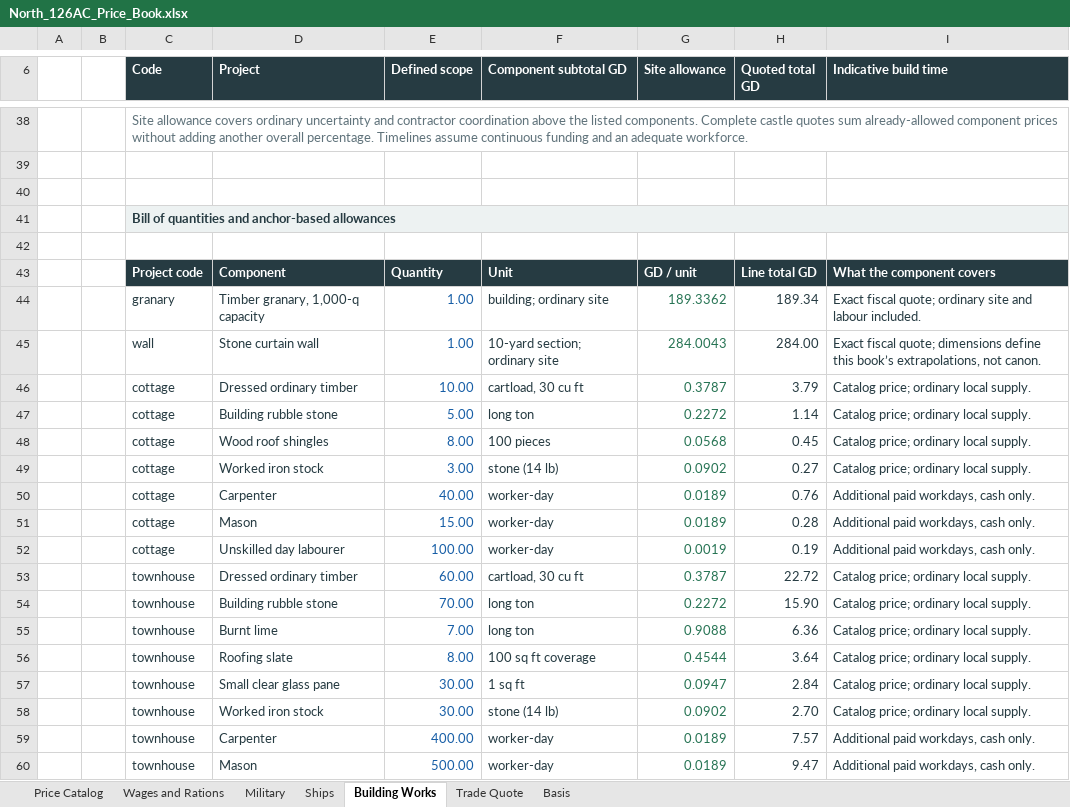
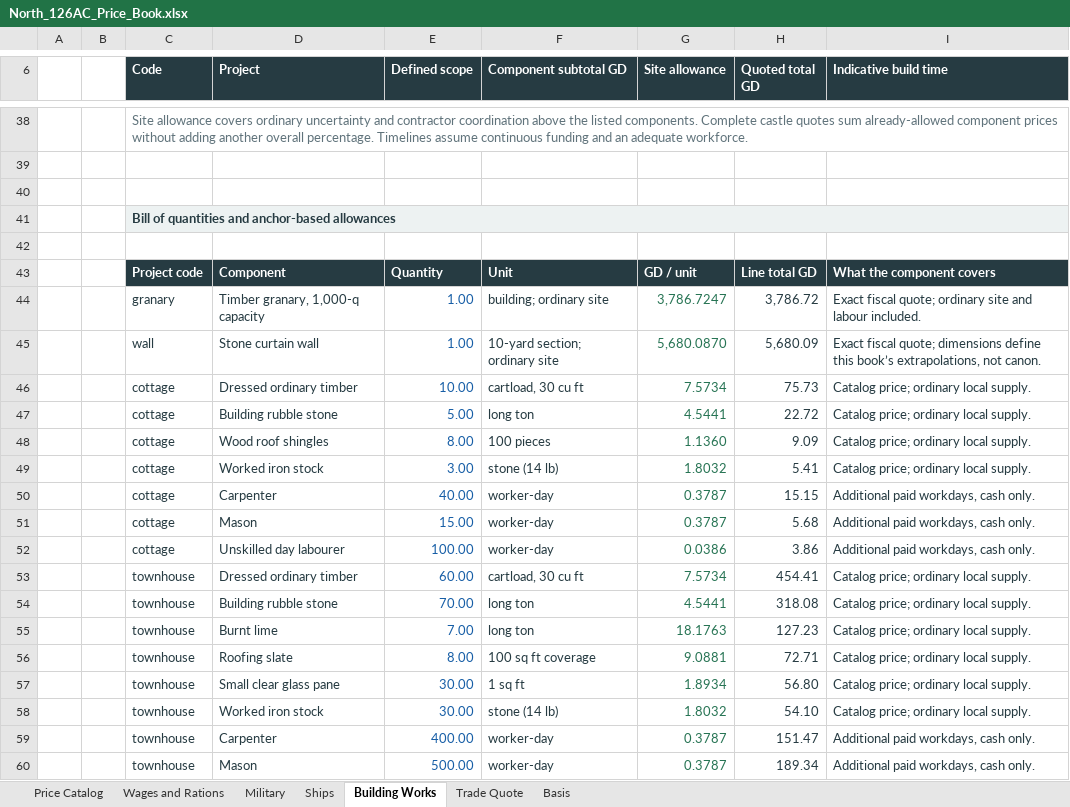
Before and after one commit to Alex-Oss222/dice-roller, an Excel workbook: stories/story-003/references/North_126AC_Price_Book.xlsx, sheet Building Works, drawn as a sheet; only a part is shown, gaps mark what is left out; values as stored, in another font and other column widths than the file's, no borders; the diff covers the shown part only; the diff names each change by its address in the sheet, - before the commit and + after, or states it on an @@ line.

```diff
--- a/stories/story-003/references/North_126AC_Price_Book.xlsx (sheet Building Works)
+++ b/stories/story-003/references/North_126AC_Price_Book.xlsx (sheet Building Works)
-G44 (Site allowance): 189.3362
+G44 (Site allowance): 3,786.7247
-H44 (Quoted total GD): 189.34
+H44 (Quoted total GD): 3,786.72
-G45 (Site allowance): 284.0043
+G45 (Site allowance): 5,680.0870
-H45 (Quoted total GD): 284.00
+H45 (Quoted total GD): 5,680.09
-G46 (Site allowance): 0.3787
+G46 (Site allowance): 7.5734
-H46 (Quoted total GD): 3.79
+H46 (Quoted total GD): 75.73
-G47 (Site allowance): 0.2272
+G47 (Site allowance): 4.5441
-H47 (Quoted total GD): 1.14
+H47 (Quoted total GD): 22.72
-G48 (Site allowance): 0.0568
+G48 (Site allowance): 1.1360
-H48 (Quoted total GD): 0.45
+H48 (Quoted total GD): 9.09
-G49 (Site allowance): 0.0902
+G49 (Site allowance): 1.8032
-H49 (Quoted total GD): 0.27
+H49 (Quoted total GD): 5.41
-G50:G51 (Site allowance): 0.0189
+G50:G51 (Site allowance): 0.3787
-H50 (Quoted total GD): 0.76
+H50 (Quoted total GD): 15.15
-H51 (Quoted total GD): 0.28
+H51 (Quoted total GD): 5.68
-G52 (Site allowance): 0.0019
+G52 (Site allowance): 0.0386
-H52 (Quoted total GD): 0.19
+H52 (Quoted total GD): 3.86
-G53 (Site allowance): 0.3787
+G53 (Site allowance): 7.5734
-H53 (Quoted total GD): 22.72
+H53 (Quoted total GD): 454.41
-G54 (Site allowance): 0.2272
+G54 (Site allowance): 4.5441
-H54 (Quoted total GD): 15.90
+H54 (Quoted total GD): 318.08
-G55 (Site allowance): 0.9088
+G55 (Site allowance): 18.1763
-H55 (Quoted total GD): 6.36
+H55 (Quoted total GD): 127.23
-G56 (Site allowance): 0.4544
+G56 (Site allowance): 9.0881
-H56 (Quoted total GD): 3.64
+H56 (Quoted total GD): 72.71
-G57 (Site allowance): 0.0947
+G57 (Site allowance): 1.8934
-H57 (Quoted total GD): 2.84
+H57 (Quoted total GD): 56.80
-G58 (Site allowance): 0.0902
+G58 (Site allowance): 1.8032
-H58 (Quoted total GD): 2.70
+H58 (Quoted total GD): 54.10
-G59:G60 (Site allowance): 0.0189
+G59:G60 (Site allowance): 0.3787
-H59 (Quoted total GD): 7.57
+H59 (Quoted total GD): 151.47
-H60 (Quoted total GD): 9.47
+H60 (Quoted total GD): 189.34
```
Also changed, not shown: 355 edited cells and cell formats elsewhere in this sheet, sheet Price Catalog, sheet Military, sheet Wages and Rations, sheet Ships, sheet Basis, sheet Trade Quote, 25 other files.
